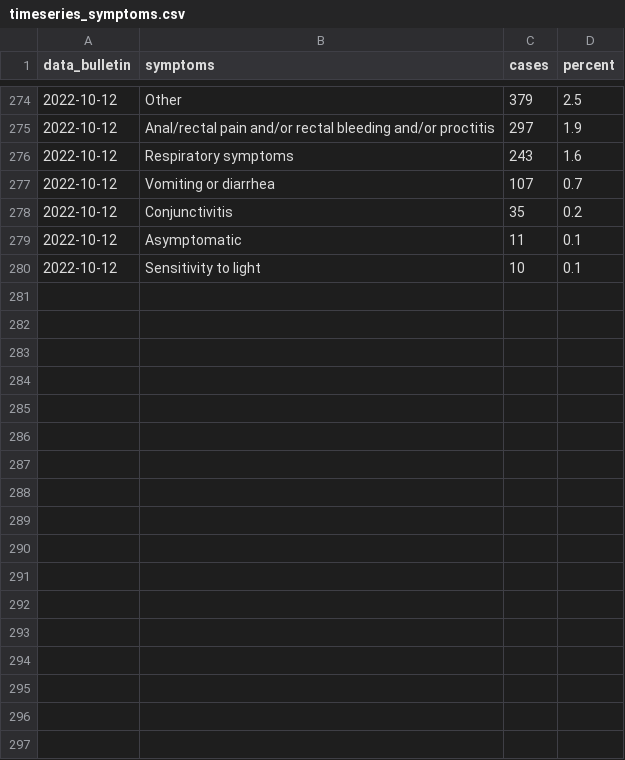
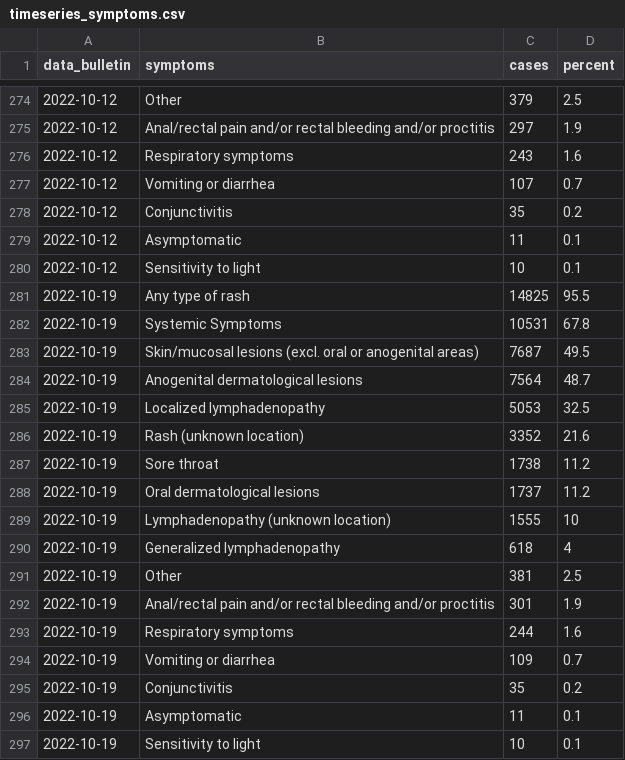
Before and after one commit to fbranda/monkeypox-opendata, a CSV file: ECDC-WHO/Clinical-description/timeseries_symptoms.csv, drawn as a sheet; only a part is shown, gaps mark what is left out; the diff names each change by its address in the sheet, - before the commit and + after, or states it on an @@ line.

```diff
--- a/ECDC-WHO/Clinical-description/timeseries_symptoms.csv
+++ b/ECDC-WHO/Clinical-description/timeseries_symptoms.csv
+row 281: 2022-10-19 | Any type of rash | 14825 | 95.5
+row 282: 2022-10-19 | Systemic Symptoms | 10531 | 67.8
+row 283: 2022-10-19 | Skin/mucosal lesions (excl. oral or anogenital areas) | 7687 | 49.5
+row 284: 2022-10-19 | Anogenital dermatological lesions | 7564 | 48.7
+row 285: 2022-10-19 | Localized lymphadenopathy | 5053 | 32.5
+row 286: 2022-10-19 | Rash (unknown location) | 3352 | 21.6
+row 287: 2022-10-19 | Sore throat | 1738 | 11.2
+row 288: 2022-10-19 | Oral dermatological lesions | 1737 | 11.2
+row 289: 2022-10-19 | Lymphadenopathy (unknown location) | 1555 | 10
+row 290: 2022-10-19 | Generalized lymphadenopathy | 618 | 4
+row 291: 2022-10-19 | Other | 381 | 2.5
+row 292: 2022-10-19 | Anal/rectal pain and/or rectal bleeding and/or proctitis | 301 | 1.9
+row 293: 2022-10-19 | Respiratory symptoms | 244 | 1.6
+row 294: 2022-10-19 | Vomiting or diarrhea | 109 | 0.7
+row 295: 2022-10-19 | Conjunctivitis | 35 | 0.2
+row 296: 2022-10-19 | Asymptomatic | 11 | 0.1
+row 297: 2022-10-19 | Sensitivity to light | 10 | 0.1
```
Also changed, not shown: ECDC-WHO/Demographics/timeseries_age_sex_cases.csv, ECDC-WHO/Epicurves/epicurve_by_country.csv, 14 other files.
